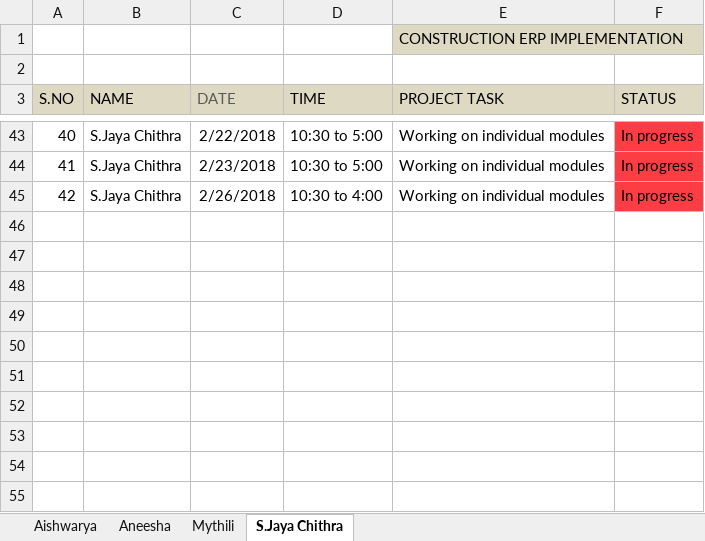
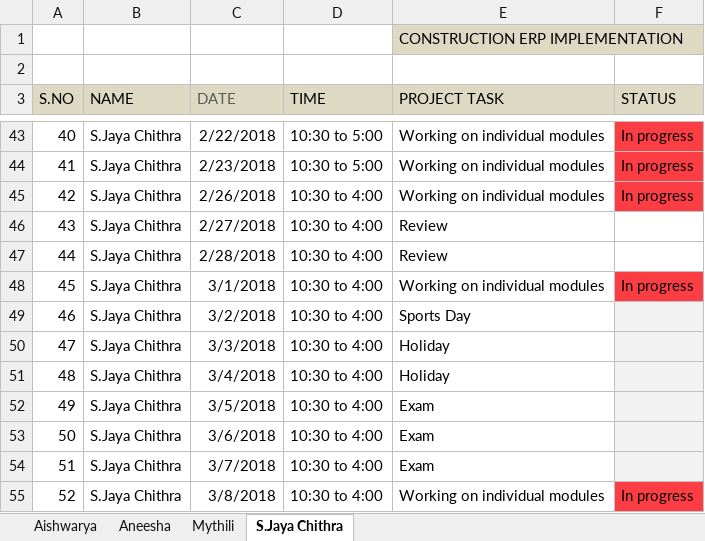
Before and after one commit to Aishwaryasugumaran/Construction-ERP-Implementation, an Excel workbook: Batch5_DailyStatus (1).xlsx, sheet S.Jaya Chithra, drawn as a sheet; only a part is shown, gaps mark what is left out; values as stored, in another font and other column widths than the file's, no borders; the diff names each change by its address in the sheet, - before the commit and + after, or states it on an @@ line.

```diff
--- a/Batch5_DailyStatus (1).xlsx (sheet S.Jaya Chithra)
+++ b/Batch5_DailyStatus (1).xlsx (sheet S.Jaya Chithra)
+row 46: 43 | S.Jaya Chithra | 2/27/2018 | 10:30 to 4:00 | Review
+row 47: 44 | S.Jaya Chithra | 2/28/2018 | 10:30 to 4:00 | Review
+row 48: 45 | S.Jaya Chithra | 3/1/2018 | 10:30 to 4:00 | Working on individual modules | In progress
+row 49: 46 | S.Jaya Chithra | 3/2/2018 | 10:30 to 4:00 | Sports Day
+row 50: 47 | S.Jaya Chithra | 3/3/2018 | 10:30 to 4:00 | Holiday
+row 51: 48 | S.Jaya Chithra | 3/4/2018 | 10:30 to 4:00 | Holiday
+row 52: 49 | S.Jaya Chithra | 3/5/2018 | 10:30 to 4:00 | Exam
+row 53: 50 | S.Jaya Chithra | 3/6/2018 | 10:30 to 4:00 | Exam
+row 54: 51 | S.Jaya Chithra | 3/7/2018 | 10:30 to 4:00 | Exam
+row 55: 52 | S.Jaya Chithra | 3/8/2018 | 10:30 to 4:00 | Working on individual modules | In progress
```
Also changed, not shown: sheet Aishwarya, sheet Aneesha, sheet Mythili.
